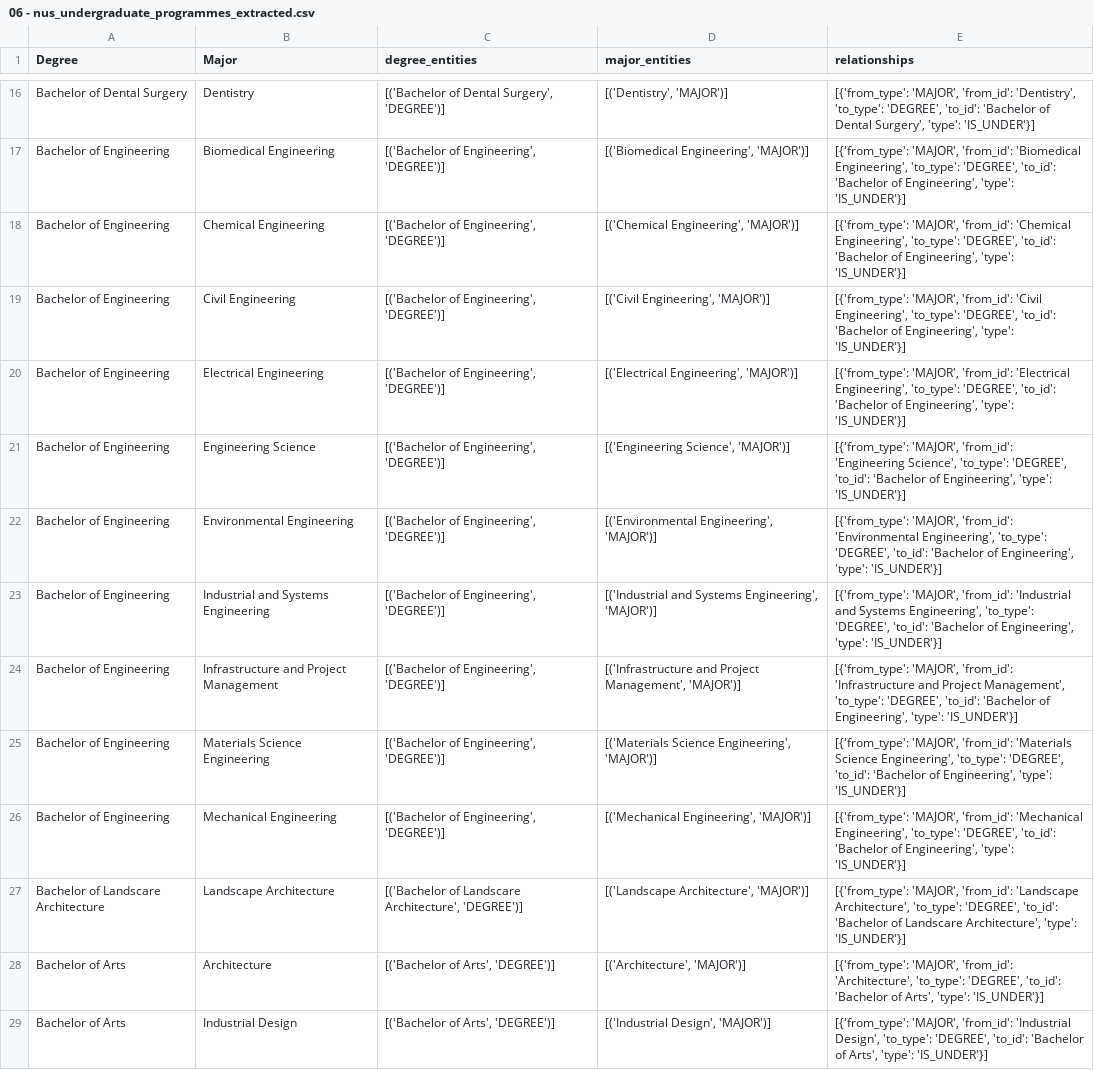
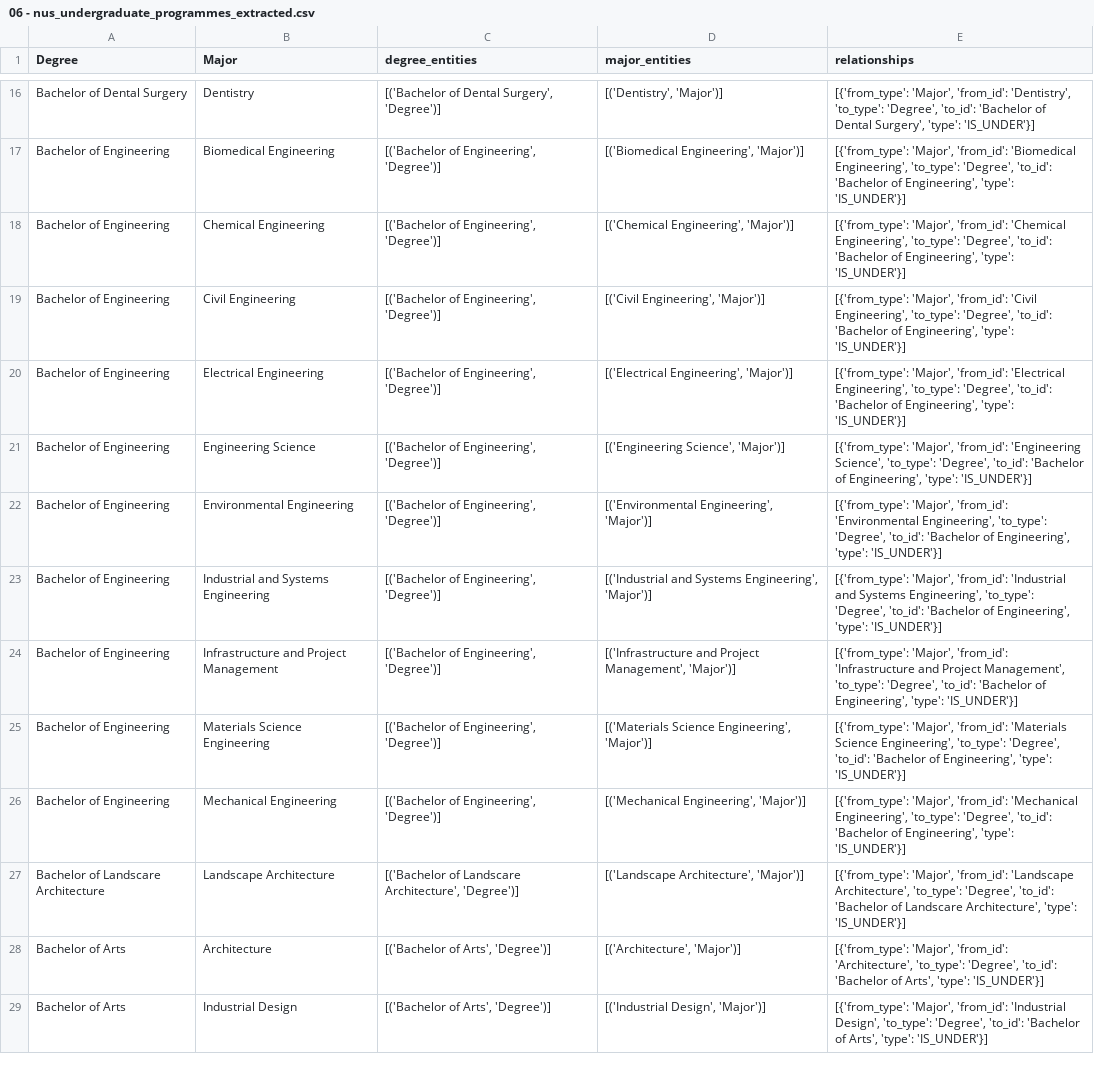
Before and after one commit to junyangliao/DSA3101--Data-Dynamos, a CSV file: entity_relationship_extraction/entity_extraction/extracted_csv_output/06 - nus_undergraduate_programmes_extracted.csv, drawn as a sheet; only a part is shown, gaps mark what is left out; the diff covers the shown part only; the diff names each change by its address in the sheet, - before the commit and + after, or states it on an @@ line.

```diff
--- a/entity_relationship_extraction/entity_extraction/extracted_csv_output/06 - nus_undergraduate_programmes_extracted.csv
+++ b/entity_relationship_extraction/entity_extraction/extracted_csv_output/06 - nus_undergraduate_programmes_extracted.csv
-C16 (degree_entities): [('Bachelor of Dental Surgery', 'DEGREE')]
+C16 (degree_entities): [('Bachelor of Dental Surgery', 'Degree')]
-D16 (major_entities): [('Dentistry', 'MAJOR')]
+D16 (major_entities): [('Dentistry', 'Major')]
-E16 (relationships): [{'from_type': 'MAJOR', 'from_id': 'Dentistry', 'to_type': 'DEGREE', 'to_id': 'Bachelor…
+E16 (relationships): [{'from_type': 'Major', 'from_id': 'Dentistry', 'to_type': 'Degree', 'to_id': 'Bachelor…
-C17:C26 (degree_entities): [('Bachelor of Engineering', 'DEGREE')]
+C17:C26 (degree_entities): [('Bachelor of Engineering', 'Degree')]
-D17 (major_entities): [('Biomedical Engineering', 'MAJOR')]
+D17 (major_entities): [('Biomedical Engineering', 'Major')]
-E17 (relationships): [{'from_type': 'MAJOR', 'from_id': 'Biomedical Engineering', 'to_type': 'DEGREE', 'to_id': 'Bachelor…
+E17 (relationships): [{'from_type': 'Major', 'from_id': 'Biomedical Engineering', 'to_type': 'Degree', 'to_id': 'Bachelor…
-D18 (major_entities): [('Chemical Engineering', 'MAJOR')]
+D18 (major_entities): [('Chemical Engineering', 'Major')]
-E18 (relationships): [{'from_type': 'MAJOR', 'from_id': 'Chemical Engineering', 'to_type': 'DEGREE', 'to_id': 'Bachelor…
+E18 (relationships): [{'from_type': 'Major', 'from_id': 'Chemical Engineering', 'to_type': 'Degree', 'to_id': 'Bachelor…
-D19 (major_entities): [('Civil Engineering', 'MAJOR')]
+D19 (major_entities): [('Civil Engineering', 'Major')]
-E19 (relationships): [{'from_type': 'MAJOR', 'from_id': 'Civil Engineering', 'to_type': 'DEGREE', 'to_id': 'Bachelor…
+E19 (relationships): [{'from_type': 'Major', 'from_id': 'Civil Engineering', 'to_type': 'Degree', 'to_id': 'Bachelor…
-D20 (major_entities): [('Electrical Engineering', 'MAJOR')]
+D20 (major_entities): [('Electrical Engineering', 'Major')]
-E20 (relationships): [{'from_type': 'MAJOR', 'from_id': 'Electrical Engineering', 'to_type': 'DEGREE', 'to_id': 'Bachelor…
+E20 (relationships): [{'from_type': 'Major', 'from_id': 'Electrical Engineering', 'to_type': 'Degree', 'to_id': 'Bachelor…
-D21 (major_entities): [('Engineering Science', 'MAJOR')]
+D21 (major_entities): [('Engineering Science', 'Major')]
-E21 (relationships): [{'from_type': 'MAJOR', 'from_id': 'Engineering Science', 'to_type': 'DEGREE', 'to_id': 'Bachelor…
+E21 (relationships): [{'from_type': 'Major', 'from_id': 'Engineering Science', 'to_type': 'Degree', 'to_id': 'Bachelor…
-D22 (major_entities): [('Environmental Engineering', 'MAJOR')]
+D22 (major_entities): [('Environmental Engineering', 'Major')]
-E22 (relationships): [{'from_type': 'MAJOR', 'from_id': 'Environmental Engineering', 'to_type': 'DEGREE', 'to_id': 'Bachelor…
+E22 (relationships): [{'from_type': 'Major', 'from_id': 'Environmental Engineering', 'to_type': 'Degree', 'to_id': 'Bachelor…
-D23 (major_entities): …Systems Engineering', 'MAJOR')]
+D23 (major_entities): …Systems Engineering', 'Major')]
-E23 (relationships): [{'from_type': 'MAJOR', 'from_id': 'Industrial and Systems Engineering', 'to_type': 'DEGREE', 'to_id': 'Bachelor…
+E23 (relationships): [{'from_type': 'Major', 'from_id': 'Industrial and Systems Engineering', 'to_type': 'Degree', 'to_id': 'Bachelor…
-D24 (major_entities): …Project Management', 'MAJOR')]
+D24 (major_entities): …Project Management', 'Major')]
-E24 (relationships): [{'from_type': 'MAJOR', 'from_id': 'Infrastructure and Project Management', 'to_type': 'DEGREE', 'to_id': 'Bachelor…
+E24 (relationships): [{'from_type': 'Major', 'from_id': 'Infrastructure and Project Management', 'to_type': 'Degree', 'to_id': 'Bachelor…
-D25 (major_entities): [('Materials Science Engineering', 'MAJOR')]
+D25 (major_entities): [('Materials Science Engineering', 'Major')]
-E25 (relationships): [{'from_type': 'MAJOR', 'from_id': 'Materials Science Engineering', 'to_type': 'DEGREE', 'to_id': 'Bachelor…
+E25 (relationships): [{'from_type': 'Major', 'from_id': 'Materials Science Engineering', 'to_type': 'Degree', 'to_id': 'Bachelor…
-D26 (major_entities): [('Mechanical Engineering', 'MAJOR')]
+D26 (major_entities): [('Mechanical Engineering', 'Major')]
-E26 (relationships): [{'from_type': 'MAJOR', 'from_id': 'Mechanical Engineering', 'to_type': 'DEGREE', 'to_id': 'Bachelor…
+E26 (relationships): [{'from_type': 'Major', 'from_id': 'Mechanical Engineering', 'to_type': 'Degree', 'to_id': 'Bachelor…
-C27 (degree_entities): …Landscare Architecture', 'DEGREE')]
+C27 (degree_entities): …Landscare Architecture', 'Degree')]
-D27 (major_entities): [('Landscape Architecture', 'MAJOR')]
+D27 (major_entities): [('Landscape Architecture', 'Major')]
-E27 (relationships): [{'from_type': 'MAJOR', 'from_id': 'Landscape Architecture', 'to_type': 'DEGREE', 'to_id': 'Bachelor…
+E27 (relationships): [{'from_type': 'Major', 'from_id': 'Landscape Architecture', 'to_type': 'Degree', 'to_id': 'Bachelor…
-C28:C29 (degree_entities): [('Bachelor of Arts', 'DEGREE')]
+C28:C29 (degree_entities): [('Bachelor of Arts', 'Degree')]
-D28 (major_entities): [('Architecture', 'MAJOR')]
+D28 (major_entities): [('Architecture', 'Major')]
-E28 (relationships): [{'from_type': 'MAJOR', 'from_id': 'Architecture', 'to_type': 'DEGREE', 'to_id': 'Bachelor…
+E28 (relationships): [{'from_type': 'Major', 'from_id': 'Architecture', 'to_type': 'Degree', 'to_id': 'Bachelor…
-D29 (major_entities): [('Industrial Design', 'MAJOR')]
+D29 (major_entities): [('Industrial Design', 'Major')]
-E29 (relationships): [{'from_type': 'MAJOR', 'from_id': 'Industrial Design', 'to_type': 'DEGREE', 'to_id': 'Bachelor…
+E29 (relationships): [{'from_type': 'Major', 'from_id': 'Industrial Design', 'to_type': 'Degree', 'to_id': 'Bachelor…
```
Also changed, not shown: 153 edited cells elsewhere in this file, entity_relationship_extraction/entity_extraction/extracted_csv_output/02 - mock_department_list_extracted.csv, entity_relationship_extraction/entity_extraction/extracted_csv_output/03 - mock_staff_info_extracted.csv, 5 other files.
